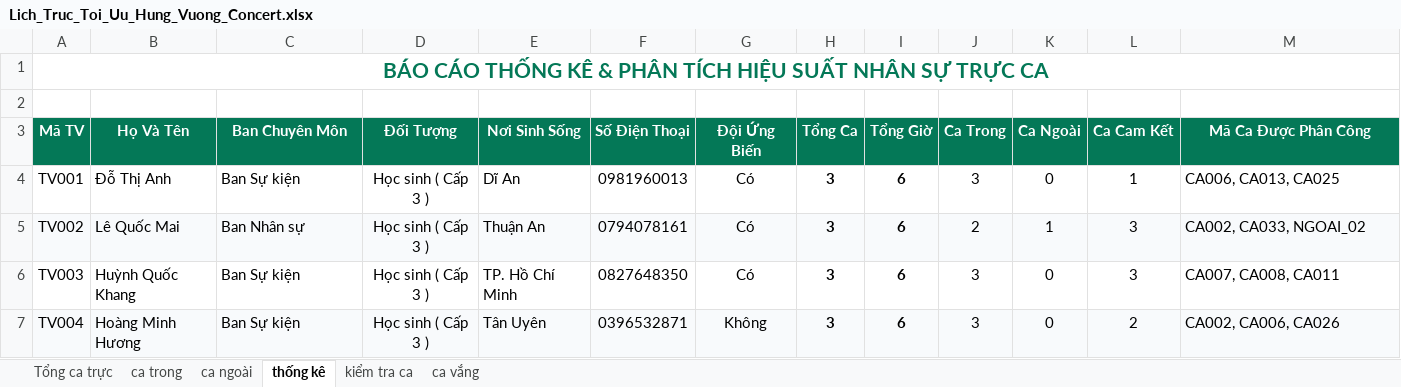
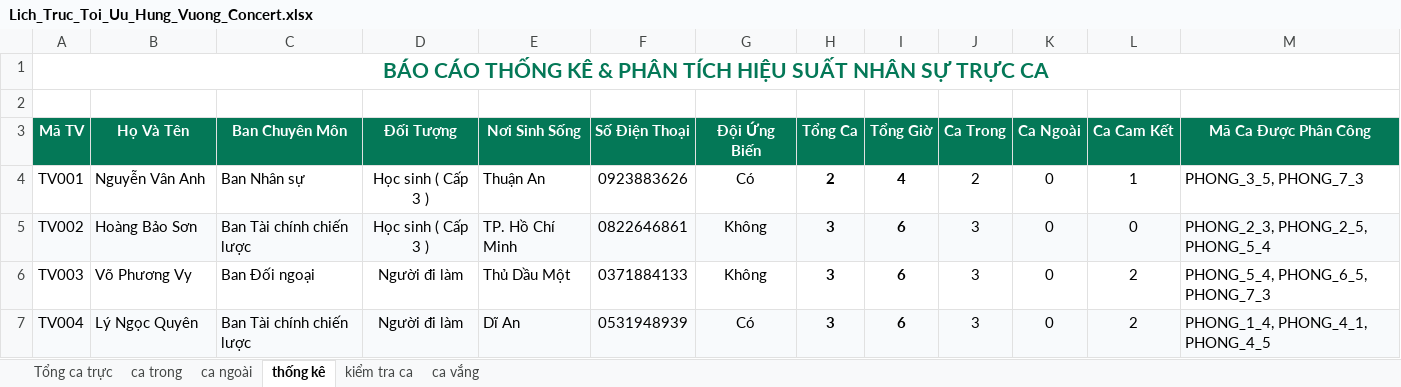
Before and after one commit to KaingP/HRManagerVer4, an Excel workbook: reports/Lich_Truc_Toi_Uu_Hung_Vuong_Concert.xlsx, sheet thống kê, drawn as a sheet; only a part is shown; values as stored, in another font and other column widths than the file's, no borders; the diff covers the shown part only; the diff names each change by its address in the sheet, - before the commit and + after, or states it on an @@ line.

```diff
--- a/reports/Lich_Truc_Toi_Uu_Hung_Vuong_Concert.xlsx (sheet thống kê)
+++ b/reports/Lich_Truc_Toi_Uu_Hung_Vuong_Concert.xlsx (sheet thống kê)
-B4 (Họ Và Tên): Đỗ Thị Anh
+B4 (Họ Và Tên): Nguyễn Vân Anh
-C4 (Ban Chuyên Môn): Ban Sự kiện
+C4 (Ban Chuyên Môn): Ban Nhân sự
-E4 (Nơi Sinh Sống): Dĩ An
+E4 (Nơi Sinh Sống): Thuận An
-F4 (Số Điện Thoại): 0981960013
+F4 (Số Điện Thoại): 0923883626
-H4 (Tổng Ca): 3
+H4 (Tổng Ca): 2
-I4 (Tổng Giờ): 6
+I4 (Tổng Giờ): 4
-J4 (Ca Trong): 3
+J4 (Ca Trong): 2
-M4 (Mã Ca Được Phân Công): CA006, CA013, CA025
+M4 (Mã Ca Được Phân Công): PHONG_3_5, PHONG_7_3
-B5 (Họ Và Tên): Lê Quốc Mai
+B5 (Họ Và Tên): Hoàng Bảo Sơn
-C5 (Ban Chuyên Môn): Ban Nhân sự
+C5 (Ban Chuyên Môn): Ban Tài chính chiến lược
-E5 (Nơi Sinh Sống): Thuận An
+E5 (Nơi Sinh Sống): TP. Hồ Chí Minh
-F5 (Số Điện Thoại): 0794078161
+F5 (Số Điện Thoại): 0822646861
-G5:G6 (Đội Ứng Biến): Có
+G5:G6 (Đội Ứng Biến): Không
-J5 (Ca Trong): 2
+J5 (Ca Trong): 3
-K5 (Ca Ngoài): 1
+K5 (Ca Ngoài): 0
-L5 (Ca Cam Kết): 3
+L5 (Ca Cam Kết): 0
-M5 (Mã Ca Được Phân Công): CA002, CA033, NGOAI_02
+M5 (Mã Ca Được Phân Công): PHONG_2_3, PHONG_2_5, PHONG_5_4
-B6 (Họ Và Tên): Huỳnh Quốc Khang
+B6 (Họ Và Tên): Võ Phương Vy
-C6 (Ban Chuyên Môn): Ban Sự kiện
+C6 (Ban Chuyên Môn): Ban Đối ngoại
-D6:D7 (Đối Tượng): Học sinh ( Cấp 3 )
+D6:D7 (Đối Tượng): Người đi làm
-E6 (Nơi Sinh Sống): TP. Hồ Chí Minh
+E6 (Nơi Sinh Sống): Thủ Dầu Một
-F6 (Số Điện Thoại): 0827648350
+F6 (Số Điện Thoại): 0371884133
-L6 (Ca Cam Kết): 3
+L6 (Ca Cam Kết): 2
-M6 (Mã Ca Được Phân Công): CA007, CA008, CA011
+M6 (Mã Ca Được Phân Công): PHONG_5_4, PHONG_6_5, PHONG_7_3
-B7 (Họ Và Tên): Hoàng Minh Hương
+B7 (Họ Và Tên): Lý Ngọc Quyên
-C7 (Ban Chuyên Môn): Ban Sự kiện
+C7 (Ban Chuyên Môn): Ban Tài chính chiến lược
-E7 (Nơi Sinh Sống): Tân Uyên
+E7 (Nơi Sinh Sống): Dĩ An
-F7 (Số Điện Thoại): 0396532871
+F7 (Số Điện Thoại): 0531948939
-G7 (Đội Ứng Biến): Không
+G7 (Đội Ứng Biến): Có
-M7 (Mã Ca Được Phân Công): CA002, CA006, CA026
+M7 (Mã Ca Được Phân Công): PHONG_1_4, PHONG_4_1, PHONG_4_5
```
Also changed, not shown: 3 added rows, 4 removed rows and 351 edited cells elsewhere in this sheet, sheet ca vắng, sheet Tổng ca trực, sheet kiểm tra ca, sheet ca trong, sheet ca ngoài, 36 other files.
